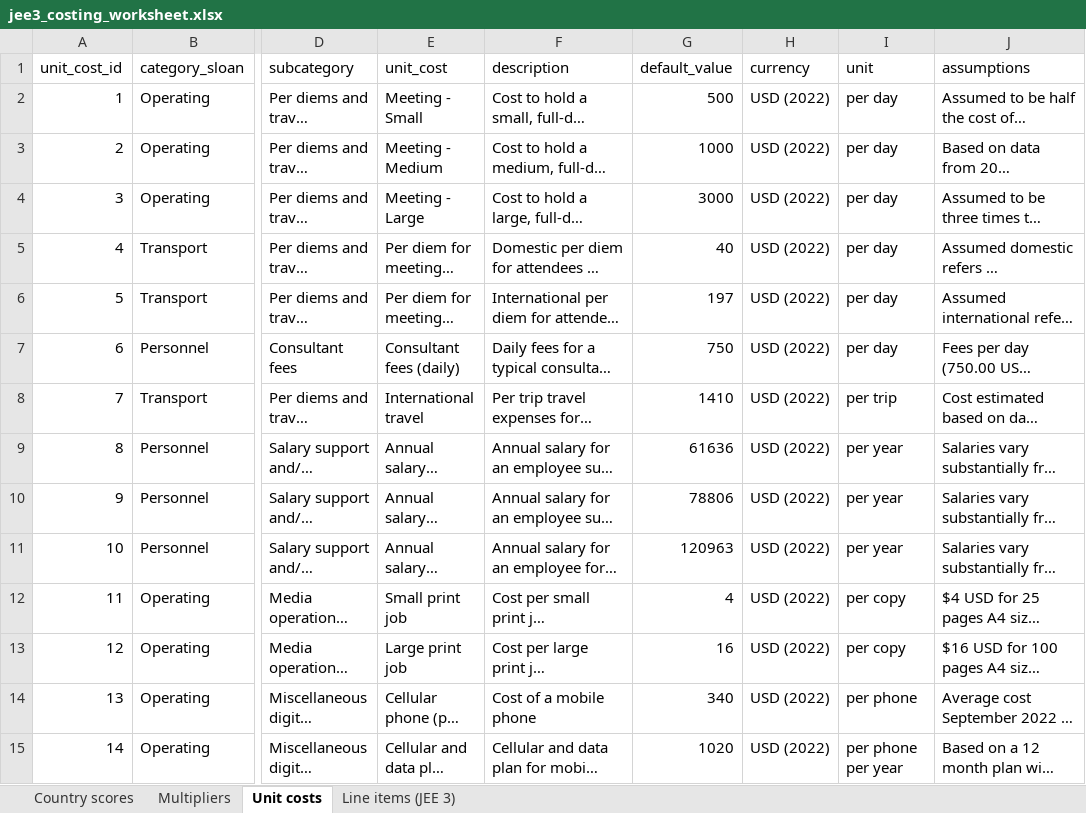
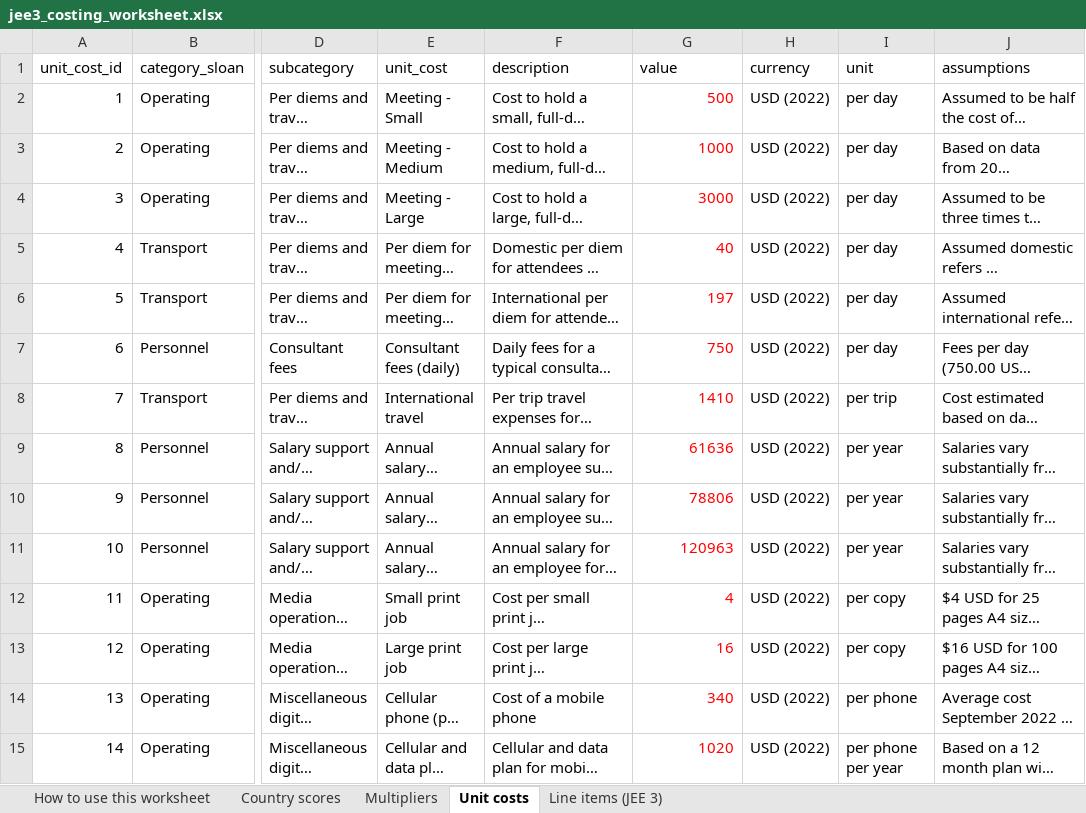
Before and after one commit to cghss/IHR-costing, an Excel workbook: calculator-tool/jee3_costing_worksheet.xlsx, sheet Unit costs, drawn as a sheet; only a part is shown, gaps mark what is left out; long unchanged cells end in …; values as stored, in another font and other column widths than the file's, no borders; the diff covers the shown part only; the diff names each change by its address in the sheet, - before the commit and + after, or states it on an @@ line.

```diff
--- a/calculator-tool/jee3_costing_worksheet.xlsx (sheet Unit costs)
+++ b/calculator-tool/jee3_costing_worksheet.xlsx (sheet Unit costs)
+sheet tab: How to use this worksheet
-G1: default_value
+G1: value
-G2:G15 text colour: black
+G2:G15 text colour: #FF0000
```
Also changed, not shown: cell formats elsewhere in this sheet, sheet Country scores, sheet Multipliers, 1 other file.
